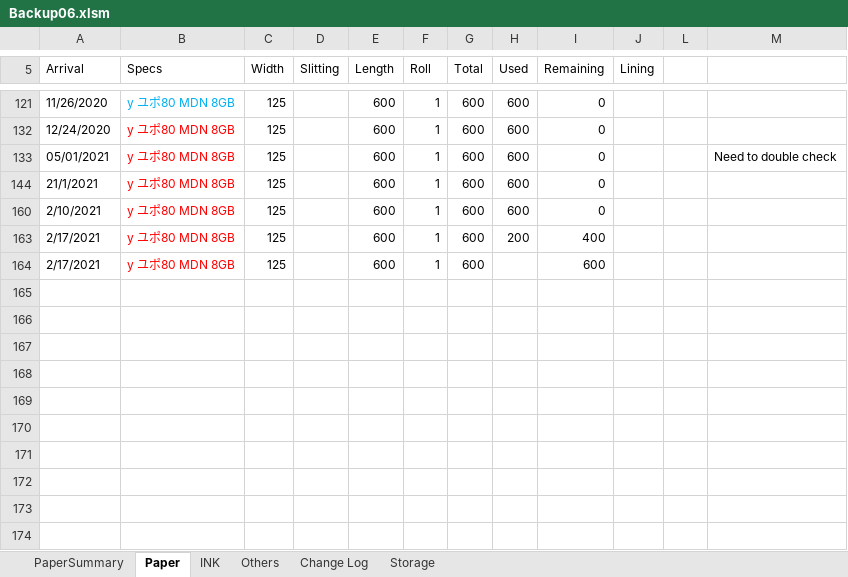
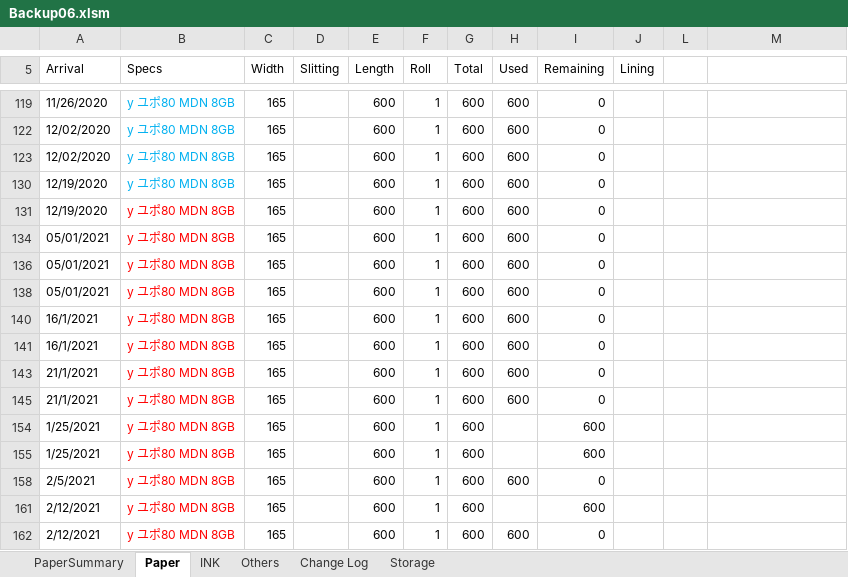
Before and after one commit to vicktor9450/demoSKU, an Excel workbook: Backup06.xlsm, sheet Paper, drawn as a sheet; only a part is shown, gaps mark what is left out; values as stored, in another font and other column widths than the file's, no borders; charts and pictures and table styles not drawn; addresses are those after the commit; the diff covers the shown part only; the diff names each change by its address in the sheet, - before the commit and + after, or states it on an @@ line.

```diff
--- a/Backup06.xlsm (sheet Paper)
+++ b/Backup06.xlsm (sheet Paper)
-C119 (Width): 125
+C119 (Width): 165
-A122 (Arrival): 12/24/2020
+A122 (Arrival): 12/02/2020
-B122 text colour: #FF0000
+B122 text colour: #00B0F0
-C122 (Width): 125
+C122 (Width): 165
@@ row 123 unhidden: 12/02/2020 | y ユポ80 MDN 8GB | 165 |  | 600 | 1 | 600 | 600 | 0 @@
@@ row 130 unhidden: 12/19/2020 | y ユポ80 MDN 8GB | 165 |  | 600 | 1 | 600 | 600 | 0 @@
@@ row 131 unhidden: 12/19/2020 | y ユポ80 MDN 8GB | 165 |  | 600 | 1 | 600 | 600 | 0 @@
-C134 (Width): 125
+C134 (Width): 165
-M134: Need to double check
+M134: (empty)
@@ row 136 unhidden: 05/01/2021 | y ユポ80 MDN 8GB | 165 |  | 600 | 1 | 600 | 600 | 0 @@
@@ row 138 unhidden: 05/01/2021 | y ユポ80 MDN 8GB | 165 |  | 600 | 1 | 600 | 600 | 0 @@
@@ row 140 unhidden: 16/1/2021 | y ユポ80 MDN 8GB | 165 |  | 600 | 1 | 600 | 600 | 0 @@
@@ row 141 unhidden: 16/1/2021 | y ユポ80 MDN 8GB | 165 |  | 600 | 1 | 600 | 600 | 0 @@
-C143 (Width): 125
+C143 (Width): 165
-A145 (Arrival): 2/10/2021
+A145 (Arrival): 21/1/2021
-C145 (Width): 125
+C145 (Width): 165
-A154:A155 (Arrival): 2/17/2021
+A154:A155 (Arrival): 1/25/2021
-C154:C155 (Width): 125
+C154:C155 (Width): 165
-H154 (Used): 200
+H154 (Used): (empty)
-I154 (Remaining): 400
+I154 (Remaining): 600
+row 158: 2/5/2021 | y ユポ80 MDN 8GB | 165 |  | 600 | 1 | 600 | 600 | 0
@@ row 161 unhidden: 2/12/2021 | y ユポ80 MDN 8GB | 165 |  | 600 | 1 | 600 |  | 600 @@
@@ row 162 unhidden: 2/12/2021 | y ユポ80 MDN 8GB | 165 |  | 600 | 1 | 600 | 600 | 0 @@
```
Also changed, not shown: 28 hidden or unhidden rows and 11 edited cells elsewhere in this sheet, sheet PaperSummary, formulas that keep their value, 1 other file.
